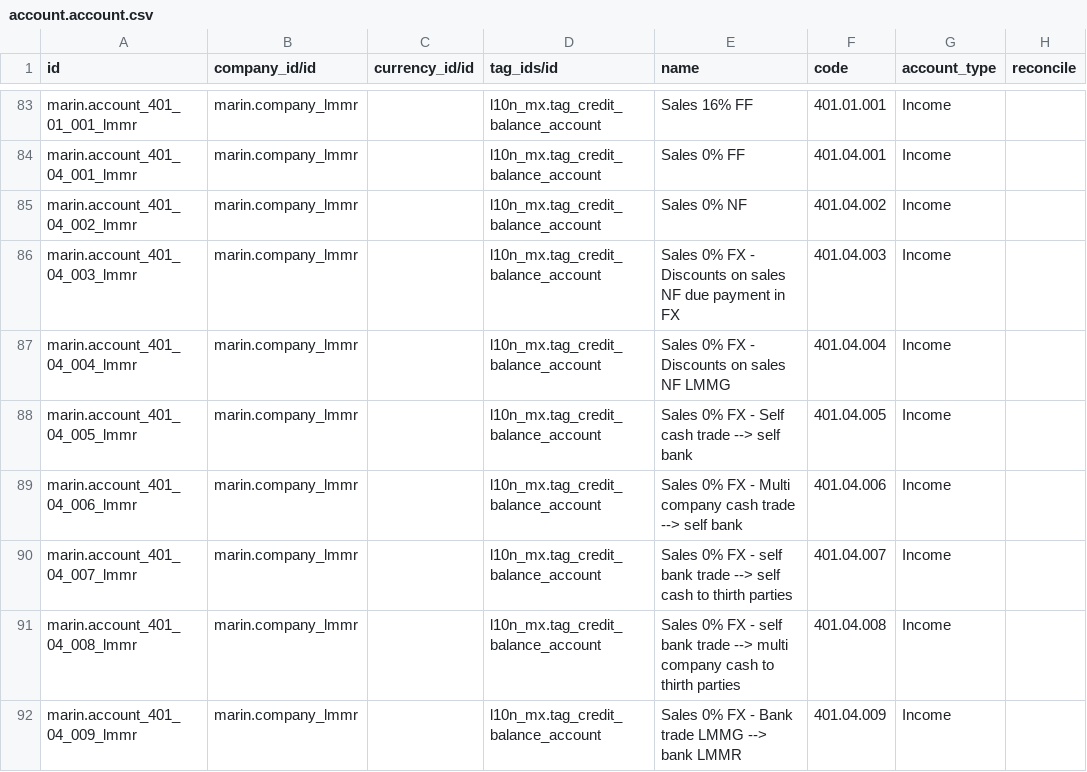
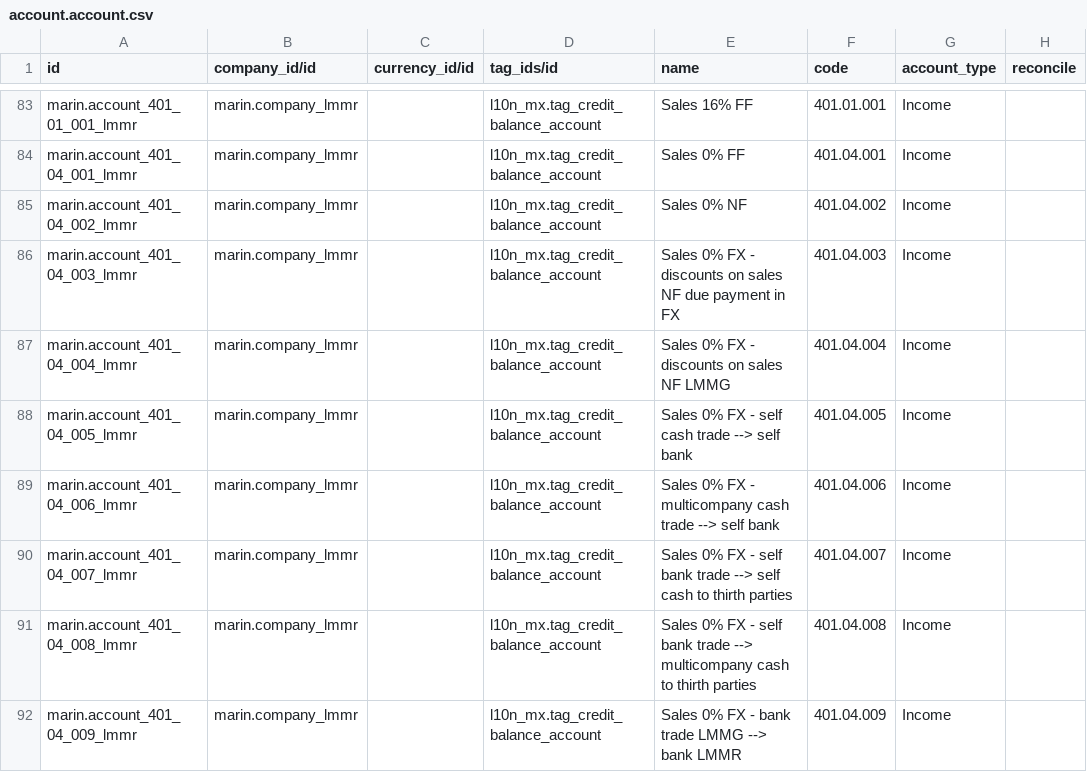
Before and after one commit to robertoCabreraAgro/addons_custom, a CSV file: marin/data/account.account.csv, drawn as a sheet; only a part is shown, gaps mark what is left out; the diff covers the shown part only; the diff names each change by its address in the sheet, - before the commit and + after, or states it on an @@ line.

Commit message:
account.account.csv

```diff
--- a/marin/data/account.account.csv
+++ b/marin/data/account.account.csv
-E86 (name): …FX - Discounts on sales…
+E86 (name): …FX - discounts on sales…
-E87 (name): Sales 0% FX - Discounts on sales NF LMMG
+E87 (name): Sales 0% FX - discounts on sales NF LMMG
-E88 (name): Sales 0% FX - Self cash trade --> self bank
+E88 (name): Sales 0% FX - self cash trade --> self bank
-E89 (name): …FX - Multi company cash trade…
+E89 (name): …FX - multicompany cash trade…
-E91 (name): …trade --> multi company cash to…
+E91 (name): …trade --> multicompany cash to…
-E92 (name): Sales 0% FX - Bank trade LMMG --> bank LMMR
+E92 (name): Sales 0% FX - bank trade LMMG --> bank LMMR
```
Also changed, not shown: 15 edited cells elsewhere in this file, 42 other files.
